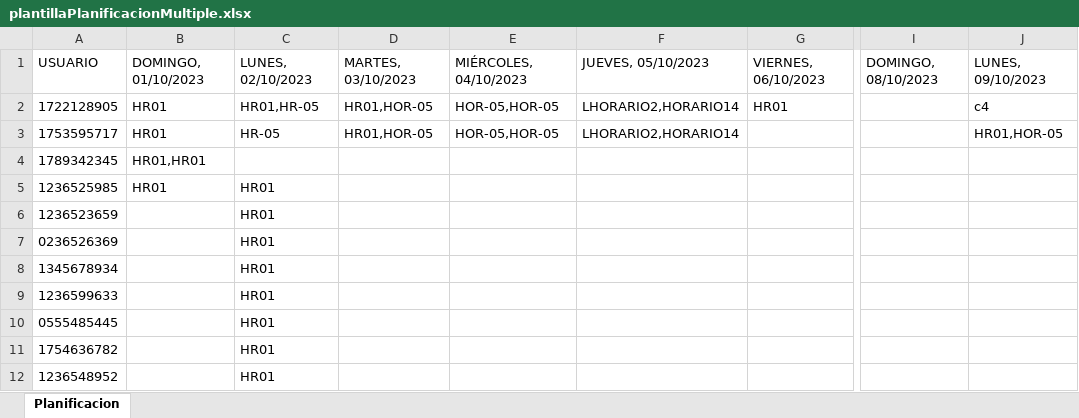
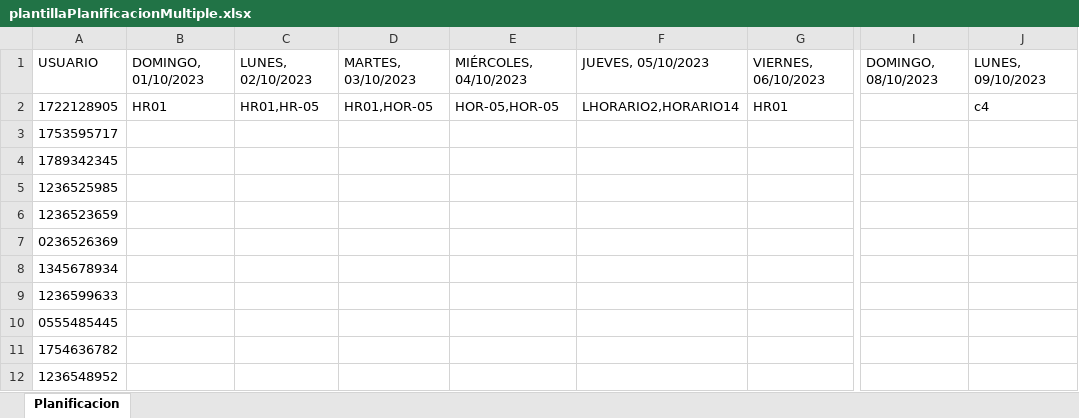
Before and after one commit to CP-Avances/FullTime4.0, an Excel workbook: servidor/leerPlantillas/plantillaPlanificacionMultiple.xlsx, sheet Planificacion, drawn as a sheet; only a part is shown, gaps mark what is left out; values as stored, in another font and other column widths than the file's, no borders; the diff names each change by its address in the sheet, - before the commit and + after, or states it on an @@ line.

Commit message:
Registar planificaciones de la plantilla de planificacion multiple en plan general

```diff
--- a/servidor/leerPlantillas/plantillaPlanificacionMultiple.xlsx (sheet Planificacion)
+++ b/servidor/leerPlantillas/plantillaPlanificacionMultiple.xlsx (sheet Planificacion)
-B3: HR01
+B3: (empty)
-C3: HR-05
+C3: (empty)
-D3: HR01,HOR-05
+D3: (empty)
-E3: HOR-05,HOR-05
+E3: (empty)
-F3: LHORARIO2,HORARIO14
+F3: (empty)
-J3: HR01,HOR-05
+J3: (empty)
-B4: HR01,HR01
+B4: (empty)
-B5: HR01
+B5: (empty)
-C5:C12: HR01
+C5:C12: (empty)
```
Also changed, not shown: 4 other files.
